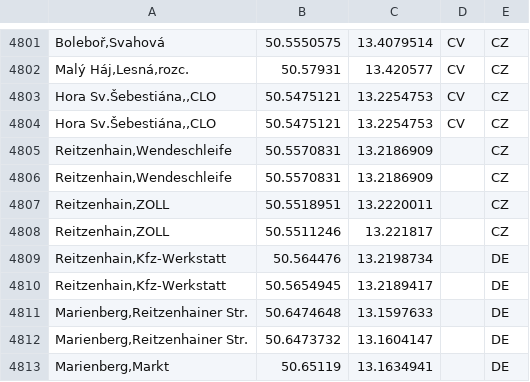
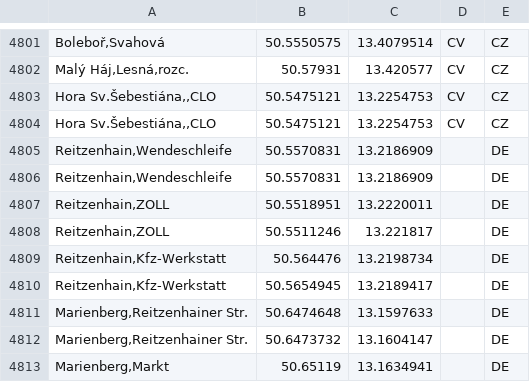
Before and after one commit to Sap1k/jrunify-ext-geodata, a CSV file: other/MapaDUK.csv, drawn as a sheet; only a part is shown, gaps mark what is left out; the diff names each change by its address in the sheet, - before the commit and + after, or states it on an @@ line.

```diff
--- a/other/MapaDUK.csv
+++ b/other/MapaDUK.csv
-E4805:E4808: CZ
+E4805:E4808: DE
```
Also changed, not shown: other/MPVNet_ODIS.csv, other/MPVNet_Zlin.csv, 1 other file.
